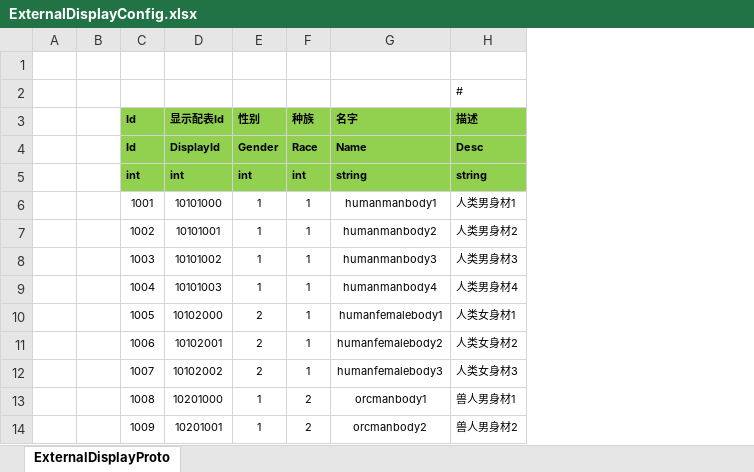
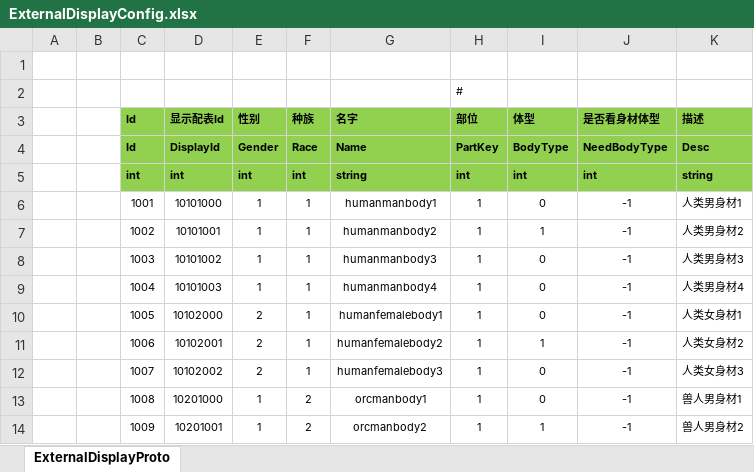
Before and after one commit to classdraw/ETMMO, an Excel workbook: ET-release8.1/Unity/Assets/Config/Excel/ExternalDisplayConfig.xlsx, sheet ExternalDisplayProto, drawn as a sheet; only a part is shown; values as stored, in another font and other column widths than the file's, no borders; addresses are those after the commit; the diff names each change by its address in the sheet, - before the commit and + after, or states it on an @@ line.

```diff
--- a/ET-release8.1/Unity/Assets/Config/Excel/ExternalDisplayConfig.xlsx (sheet ExternalDisplayProto)
+++ b/ET-release8.1/Unity/Assets/Config/Excel/ExternalDisplayConfig.xlsx (sheet ExternalDisplayProto)
+column H (部位), row 2: #; rows 4-14: PartKey | int | 1 | 1 | 1 | 1 | 1 | 1 | 1 | 1 | 1
+column I (体型), rows 4-14: BodyType | int | 0 | 1 | 0 | 0 | 0 | 1 | 0 | 0 | 1
+column J (是否看身材体型), rows 4-14: NeedBodyType | int | -1 | -1 | -1 | -1 | -1 | -1 | -1 | -1 | -1
-K2 (描述): #
+K2 (描述): (empty)
```
Also changed, not shown: 13 other files.
